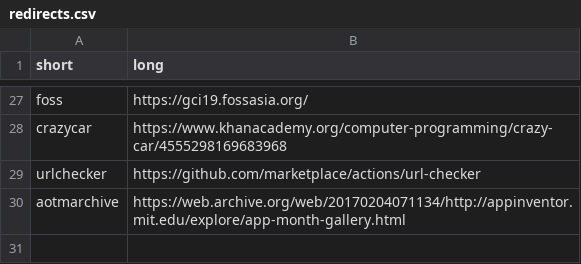
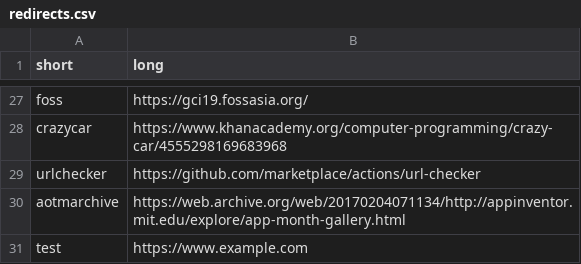
Before and after one commit to paramt/go.param.me, a CSV file: redirects.csv, drawn as a sheet; only a part is shown, gaps mark what is left out.

```diff
--- a/redirects.csv
+++ b/redirects.csv
@@ -30 +30,2 @@ urlchecker,https://github.com/marketplace/actions/url-checker
 aotmarchive,https://web.archive.org/web/20170204071134/http://appinventor.mit.edu/explore/app-month-gallery.html
+test,https://www.example.com
```
